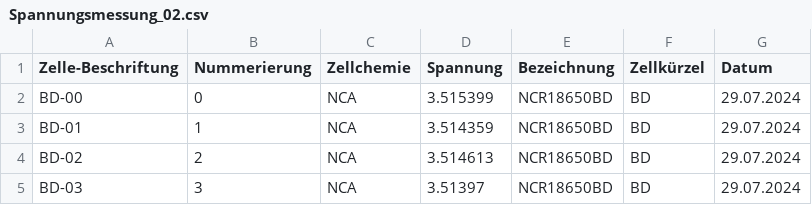
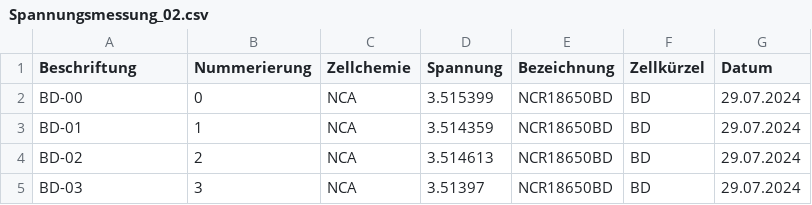
Before and after one commit to ga94luq/Auswertung_Dash, a CSV file: Spannungsmessung_02.csv, drawn as a sheet; only a part is shown; the diff names each change by its address in the sheet, - before the commit and + after, or states it on an @@ line.

Commit message:
Update Spannungsmessung_02.csv

```diff
--- a/Spannungsmessung_02.csv
+++ b/Spannungsmessung_02.csv
-A1: Zelle-Beschriftung
+A1: Beschriftung
```
